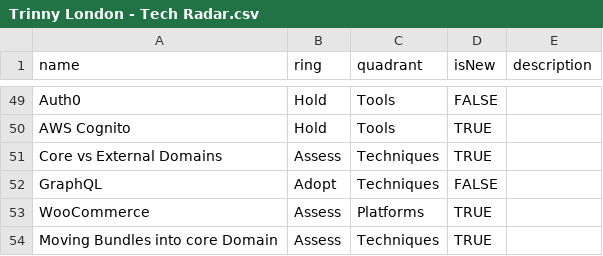
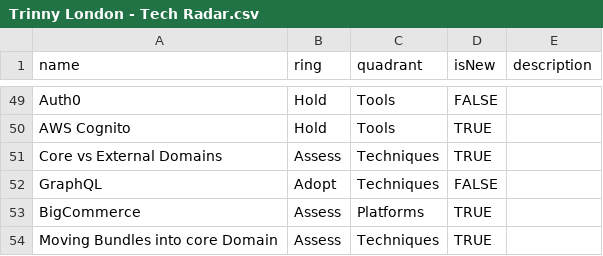
Before and after one commit to theambidextrousboy/trinnylondon-tech-radar, a CSV file: Trinny London - Tech Radar.csv, drawn as a sheet; only a part is shown, gaps mark what is left out.

Commit message:
Update Trinny London - Tech Radar.csv

```diff
--- a/Trinny London - Tech Radar.csv
+++ b/Trinny London - Tech Radar.csv
@@ -52,3 +52,3 @@ Core vs External Domains,Assess,Techniques,TRUE,
 GraphQL,Adopt,Techniques,FALSE,
-WooCommerce,Assess,Platforms,TRUE,
+BigCommerce,Assess,Platforms,TRUE,
 Moving Bundles into core Domain,Assess,Techniques,TRUE,
```
